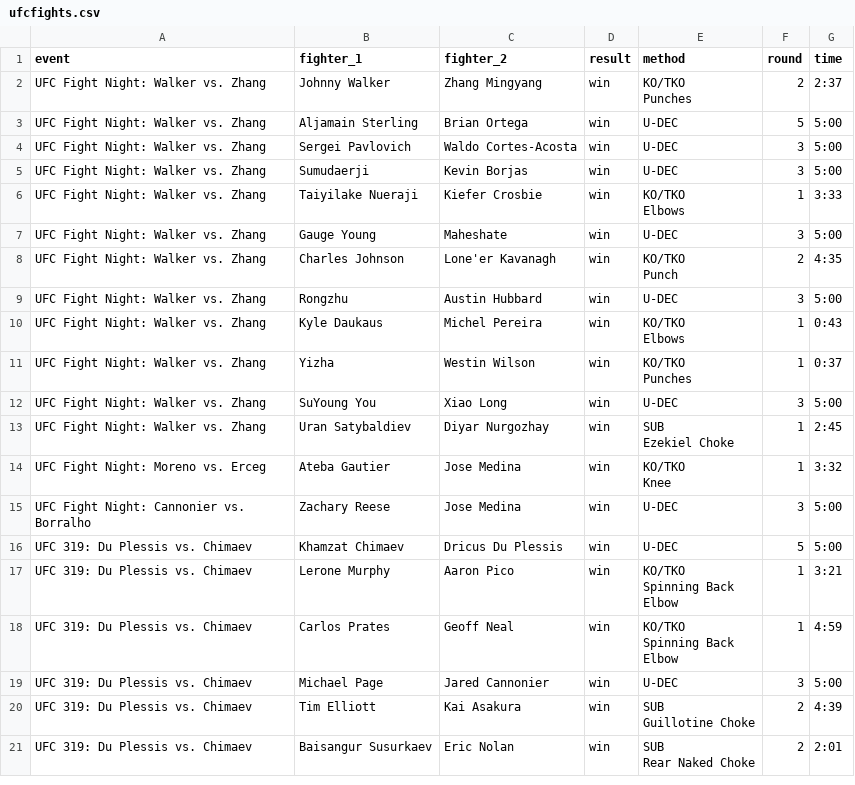
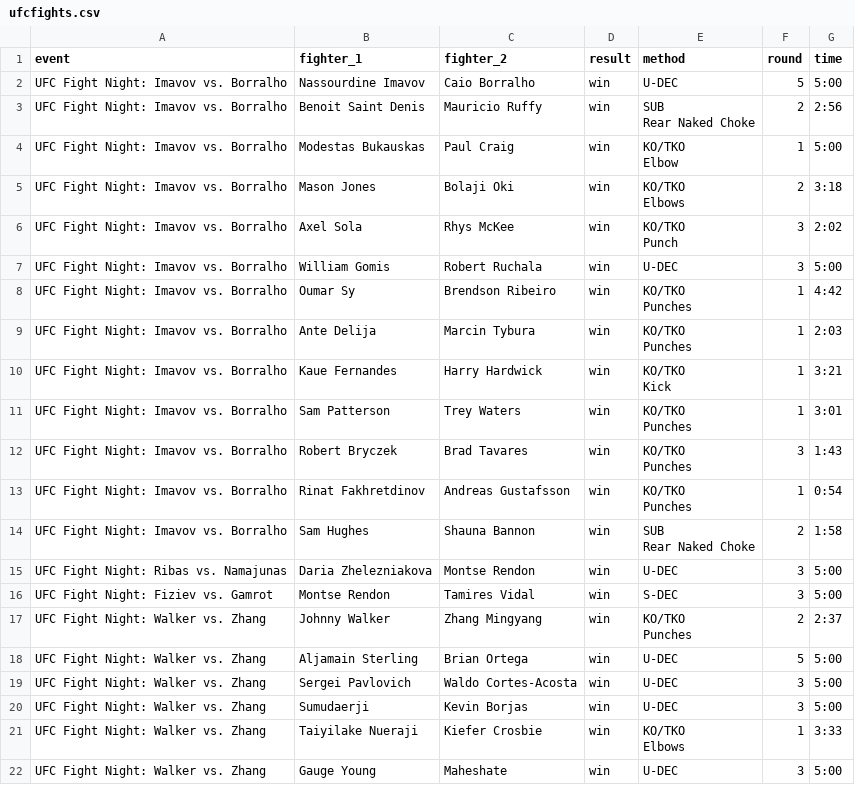
Before and after one commit to Ajith-Bondili/UFC-Fight-Predictor, a CSV file: backend/data/ufcfights.csv, drawn as a sheet; only a part is shown; the shorter side is filled out with more unchanged rows; ↵ is a line break in a cell; the diff names each change by its address in the sheet, - before the commit and + after, or states it on an @@ line.

```diff
--- a/backend/data/ufcfights.csv
+++ b/backend/data/ufcfights.csv
+row 2: UFC Fight Night: Imavov vs. Borralho | Nassourdine Imavov | Caio Borralho | win | U-DEC | 5 | 5:00
+row 3: UFC Fight Night: Imavov vs. Borralho | Benoit Saint Denis | Mauricio Ruffy | win | SUB ↵ Rear Naked Choke | 2 | 2:56
+row 4: UFC Fight Night: Imavov vs. Borralho | Modestas Bukauskas | Paul Craig | win | KO/TKO ↵ Elbow | 1 | 5:00
+row 5: UFC Fight Night: Imavov vs. Borralho | Mason Jones | Bolaji Oki | win | KO/TKO ↵ Elbows | 2 | 3:18
+row 6: UFC Fight Night: Imavov vs. Borralho | Axel Sola | Rhys McKee | win | KO/TKO ↵ Punch | 3 | 2:02
+row 7: UFC Fight Night: Imavov vs. Borralho | William Gomis | Robert Ruchala | win | U-DEC | 3 | 5:00
+row 8: UFC Fight Night: Imavov vs. Borralho | Oumar Sy | Brendson Ribeiro | win | KO/TKO ↵ Punches | 1 | 4:42
+row 9: UFC Fight Night: Imavov vs. Borralho | Ante Delija | Marcin Tybura | win | KO/TKO ↵ Punches | 1 | 2:03
+row 10: UFC Fight Night: Imavov vs. Borralho | Kaue Fernandes | Harry Hardwick | win | KO/TKO ↵ Kick | 1 | 3:21
+row 11: UFC Fight Night: Imavov vs. Borralho | Sam Patterson | Trey Waters | win | KO/TKO ↵ Punches | 1 | 3:01
+row 12: UFC Fight Night: Imavov vs. Borralho | Robert Bryczek | Brad Tavares | win | KO/TKO ↵ Punches | 3 | 1:43
+row 13: UFC Fight Night: Imavov vs. Borralho | Rinat Fakhretdinov | Andreas Gustafsson | win | KO/TKO ↵ Punches | 1 | 0:54
+row 14: UFC Fight Night: Imavov vs. Borralho | Sam Hughes | Shauna Bannon | win | SUB ↵ Rear Naked Choke | 2 | 1:58
+row 15: UFC Fight Night: Ribas vs. Namajunas | Daria Zhelezniakova | Montse Rendon | win | U-DEC | 3 | 5:00
+row 16: UFC Fight Night: Fiziev vs. Gamrot | Montse Rendon | Tamires Vidal | win | S-DEC | 3 | 5:00
```
